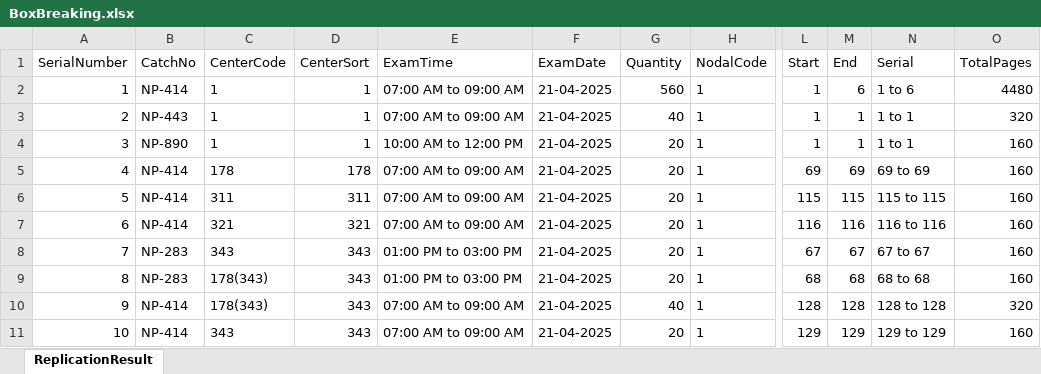
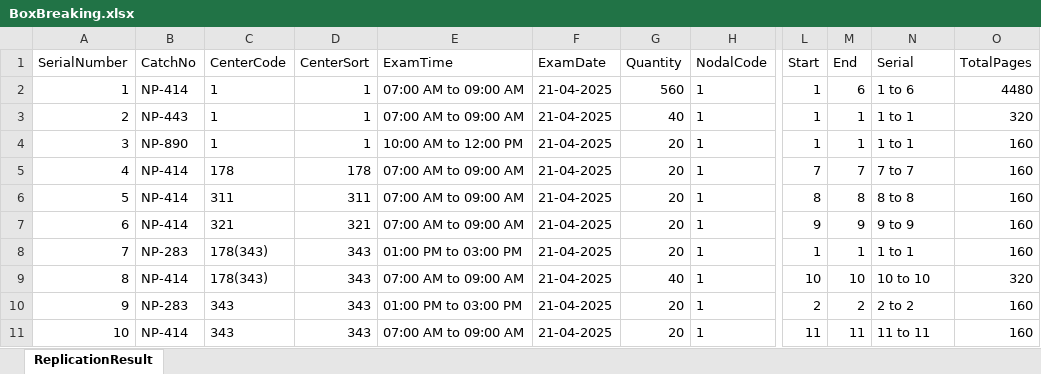
Before and after one commit to madhavitrip/ToolsAPI, an Excel workbook: wwwroot/33/BoxBreaking.xlsx, sheet ReplicationResult, drawn as a sheet; only a part is shown, gaps mark what is left out; values as stored, in another font and other column widths than the file's, no borders; the diff covers the shown part only; the diff names each change by its address in the sheet, - before the commit and + after, or states it on an @@ line.

```diff
--- a/wwwroot/33/BoxBreaking.xlsx (sheet ReplicationResult)
+++ b/wwwroot/33/BoxBreaking.xlsx (sheet ReplicationResult)
-L5 (Start): 69
+L5 (Start): 7
-M5 (End): 69
+M5 (End): 7
-N5 (Serial): 69 to 69
+N5 (Serial): 7 to 7
-L6 (Start): 115
+L6 (Start): 8
-M6 (End): 115
+M6 (End): 8
-N6 (Serial): 115 to 115
+N6 (Serial): 8 to 8
-L7 (Start): 116
+L7 (Start): 9
-M7 (End): 116
+M7 (End): 9
-N7 (Serial): 116 to 116
+N7 (Serial): 9 to 9
-C8 (CenterCode): 343
+C8 (CenterCode): 178(343)
-L8 (Start): 67
+L8 (Start): 1
-M8 (End): 67
+M8 (End): 1
-N8 (Serial): 67 to 67
+N8 (Serial): 1 to 1
-B9 (CatchNo): NP-283
+B9 (CatchNo): NP-414
-E9 (ExamTime): 01:00 PM to 03:00 PM
+E9 (ExamTime): 07:00 AM to 09:00 AM
-G9 (Quantity): 20
+G9 (Quantity): 40
-L9 (Start): 68
+L9 (Start): 10
-M9 (End): 68
+M9 (End): 10
-N9 (Serial): 68 to 68
+N9 (Serial): 10 to 10
-O9 (TotalPages): 160
+O9 (TotalPages): 320
-B10 (CatchNo): NP-414
+B10 (CatchNo): NP-283
-C10 (CenterCode): 178(343)
+C10 (CenterCode): 343
-E10 (ExamTime): 07:00 AM to 09:00 AM
+E10 (ExamTime): 01:00 PM to 03:00 PM
-G10 (Quantity): 40
+G10 (Quantity): 20
-L10 (Start): 128
+L10 (Start): 2
-M10 (End): 128
+M10 (End): 2
-N10 (Serial): 128 to 128
+N10 (Serial): 2 to 2
-O10 (TotalPages): 320
+O10 (TotalPages): 160
-L11 (Start): 129
+L11 (Start): 11
-M11 (End): 129
+M11 (End): 11
-N11 (Serial): 129 to 129
+N11 (Serial): 11 to 11
```
Also changed, not shown: 1658 edited cells elsewhere in this sheet, wwwroot/33/BreakingReport.xlsx, wwwroot/62/BoxBreaking.xlsx, 6 other files.
